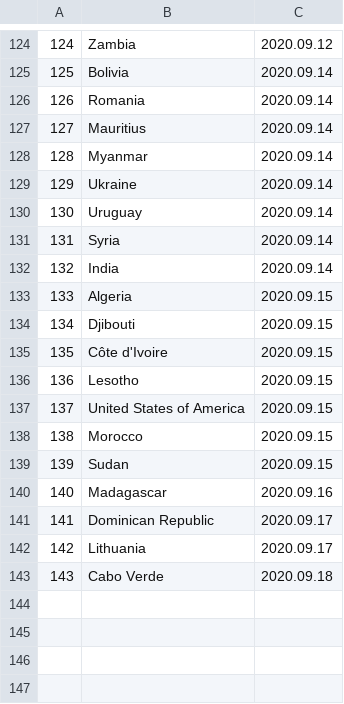
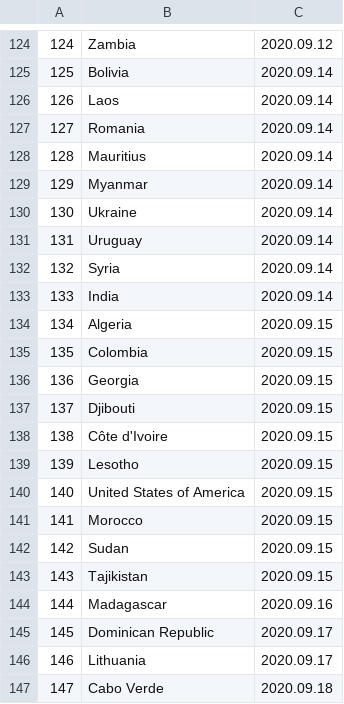
Before and after one commit to linzeyang/nucleic_acid_list, a CSV file: country_list.csv, drawn as a sheet; only a part is shown, gaps mark what is left out; addresses are those after the commit; the diff names each change by its address in the sheet, - before the commit and + after, or states it on an @@ line.

Commit message:
Update csv at 2020-09-10 01:00:06.924086

```diff
--- a/country_list.csv
+++ b/country_list.csv
+row 126: 126 | Laos | 2020.09.14
@@ column A renumbered from row 127 down @@
+row 135: 135 | Colombia | 2020.09.15
+row 136: 136 | Georgia | 2020.09.15
+row 143: 143 | Tajikistan | 2020.09.15
```
